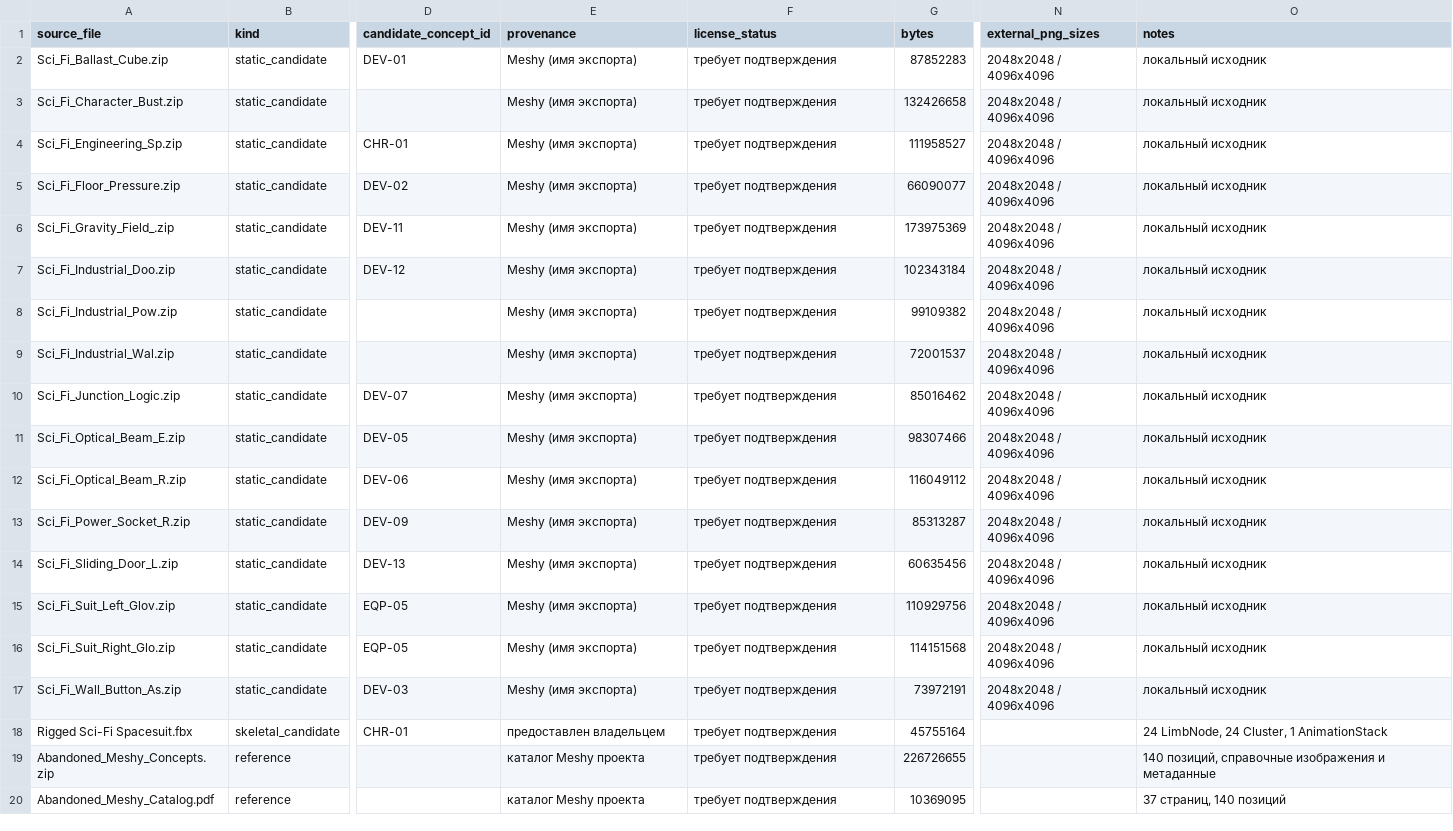
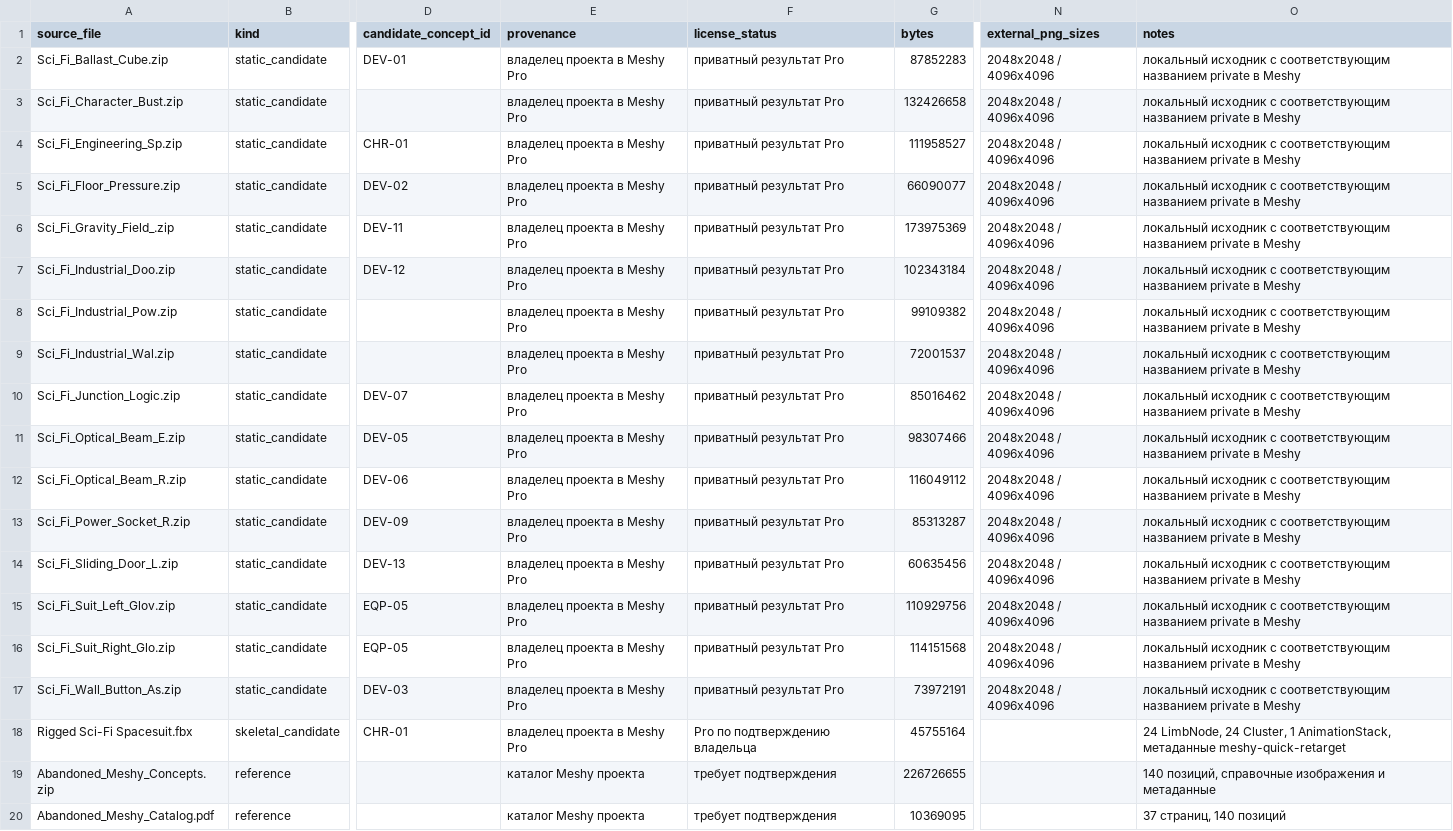
Before and after one commit to hhypest/abandoned, a CSV file: Docs/AssetInventory.csv, drawn as a sheet; only a part is shown, gaps mark what is left out; the diff names each change by its address in the sheet, - before the commit and + after, or states it on an @@ line.

Commit message:
Add the entry chamber OR relay and record Meshy provenance

```diff
--- a/Docs/AssetInventory.csv
+++ b/Docs/AssetInventory.csv
-E2:E17 (provenance): Meshy (имя экспорта)
+E2:E17 (provenance): владелец проекта в Meshy Pro
-F2:F17 (license_status): требует подтверждения
+F2:F17 (license_status): приватный результат Pro
-O2:O17 (notes): локальный исходник
+O2:O17 (notes): локальный исходник с соответствующим названием private в Meshy
-E18 (provenance): предоставлен владельцем
+E18 (provenance): владелец проекта в Meshy Pro
-F18 (license_status): требует подтверждения
+F18 (license_status): Pro по подтверждению владельца
-O18 (notes): …Cluster, 1 AnimationStack
+O18 (notes): …Cluster, 1 AnimationStack, метаданные meshy-quick-retarget
```
Also changed, not shown: 15 other files.
